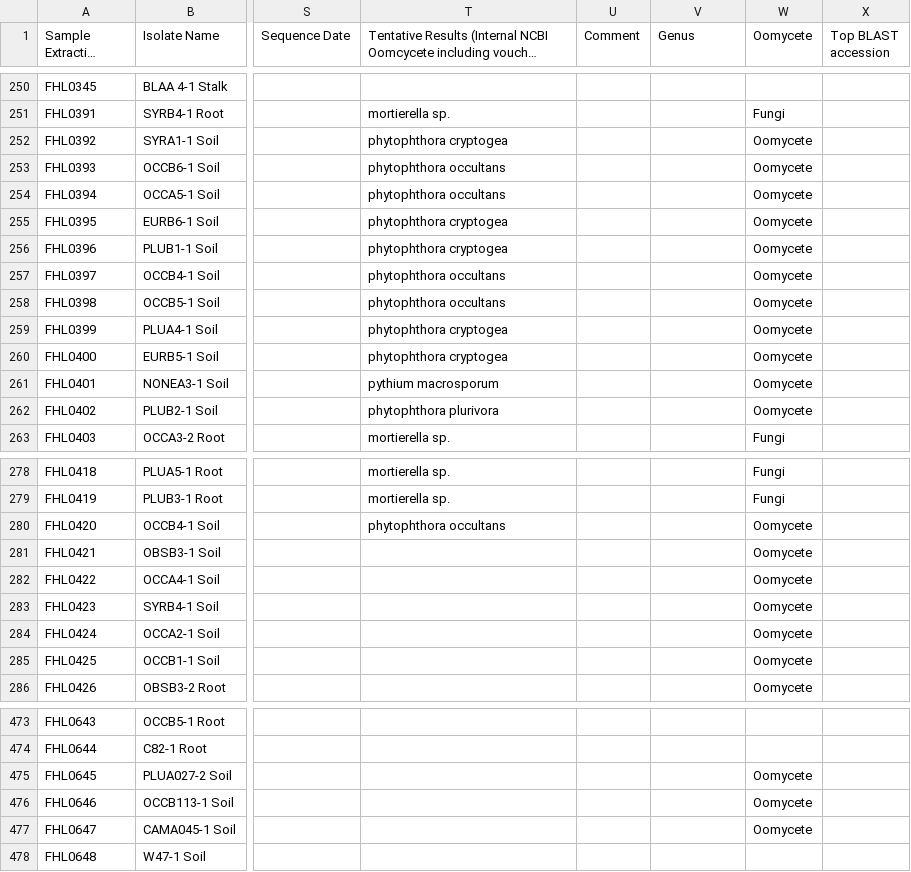
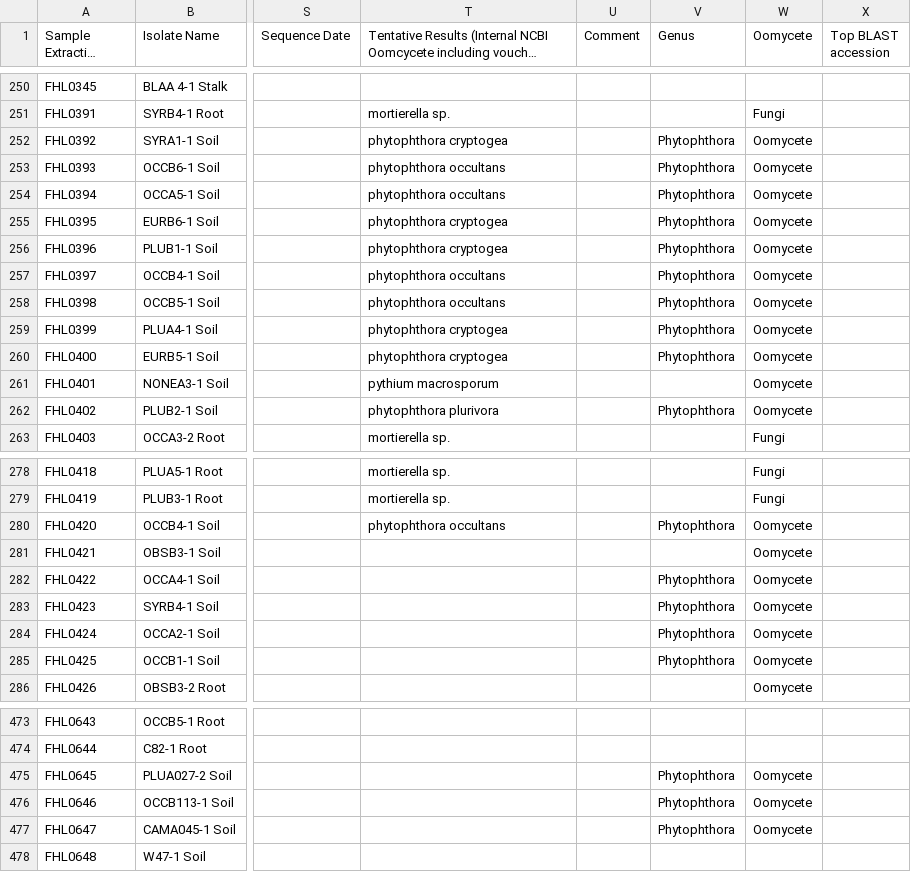
Before and after one commit to jmhulbert/swordfern, a CSV file: data/lab/sword.fern.isolate.extractions.august.csv, drawn as a sheet; only a part is shown, gaps mark what is left out; long unchanged cells end in …; the diff covers the shown part only; the diff names each change by its address in the sheet, - before the commit and + after, or states it on an @@ line.

Commit message:
updated august data slightly. Will need to recombine in data warngle script. Updated maps based on august updated results

```diff
--- a/data/lab/sword.fern.isolate.extractions.august.csv
+++ b/data/lab/sword.fern.isolate.extractions.august.csv
-V252:V260 (Genus): (empty)
+V252:V260 (Genus): Phytophthora
-V262 (Genus): (empty)
+V262 (Genus): Phytophthora
-V280 (Genus): (empty)
+V280 (Genus): Phytophthora
-V282:V285 (Genus): (empty)
+V282:V285 (Genus): Phytophthora
-V475:V477 (Genus): (empty)
+V475:V477 (Genus): Phytophthora
```
Also changed, not shown: 14 edited cells elsewhere in this file, 4 other files.
